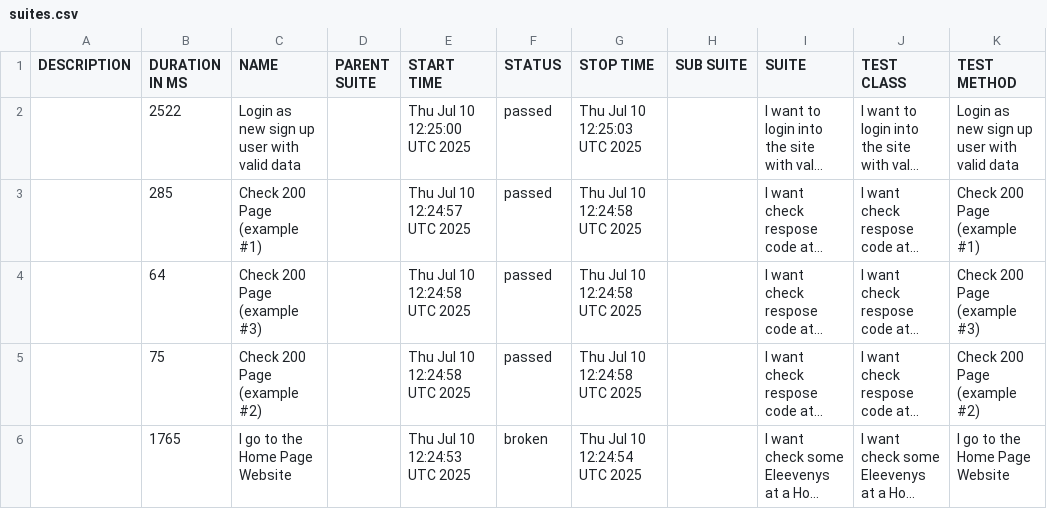
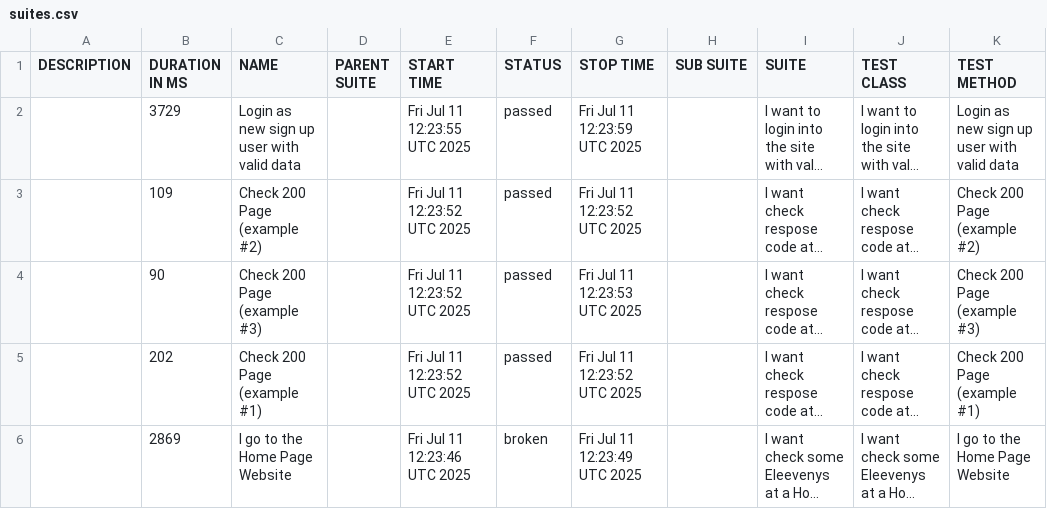
Before and after one commit to tmqa2408/cypress_Cucumber_BDD, a CSV file: data/suites.csv, drawn as a sheet; long unchanged cells end in …; the diff names each change by its address in the sheet, - before the commit and + after, or states it on an @@ line.

```diff
--- a/data/suites.csv
+++ b/data/suites.csv
-B2 (DURATION IN MS): 2522
+B2 (DURATION IN MS): 3729
-E2 (START TIME): Thu Jul 10 12:25:00 UTC 2025
+E2 (START TIME): Fri Jul 11 12:23:55 UTC 2025
-G2 (STOP TIME): Thu Jul 10 12:25:03 UTC 2025
+G2 (STOP TIME): Fri Jul 11 12:23:59 UTC 2025
-B3 (DURATION IN MS): 285
+B3 (DURATION IN MS): 109
-C3 (NAME): Check 200 Page (example #1)
+C3 (NAME): Check 200 Page (example #2)
-E3 (START TIME): Thu Jul 10 12:24:57 UTC 2025
+E3 (START TIME): Fri Jul 11 12:23:52 UTC 2025
-G3 (STOP TIME): Thu Jul 10 12:24:58 UTC 2025
+G3 (STOP TIME): Fri Jul 11 12:23:52 UTC 2025
-K3 (TEST METHOD): Check 200 Page (example #1)
+K3 (TEST METHOD): Check 200 Page (example #2)
-B4 (DURATION IN MS): 64
+B4 (DURATION IN MS): 90
-E4:E5 (START TIME): Thu Jul 10 12:24:58 UTC 2025
+E4:E5 (START TIME): Fri Jul 11 12:23:52 UTC 2025
-G4 (STOP TIME): Thu Jul 10 12:24:58 UTC 2025
+G4 (STOP TIME): Fri Jul 11 12:23:53 UTC 2025
-B5 (DURATION IN MS): 75
+B5 (DURATION IN MS): 202
-C5 (NAME): Check 200 Page (example #2)
+C5 (NAME): Check 200 Page (example #1)
-G5 (STOP TIME): Thu Jul 10 12:24:58 UTC 2025
+G5 (STOP TIME): Fri Jul 11 12:23:52 UTC 2025
-K5 (TEST METHOD): Check 200 Page (example #2)
+K5 (TEST METHOD): Check 200 Page (example #1)
-B6 (DURATION IN MS): 1765
+B6 (DURATION IN MS): 2869
-E6 (START TIME): Thu Jul 10 12:24:53 UTC 2025
+E6 (START TIME): Fri Jul 11 12:23:46 UTC 2025
-G6 (STOP TIME): Thu Jul 10 12:24:54 UTC 2025
+G6 (STOP TIME): Fri Jul 11 12:23:49 UTC 2025
```
Also changed, not shown: 25 other files.
